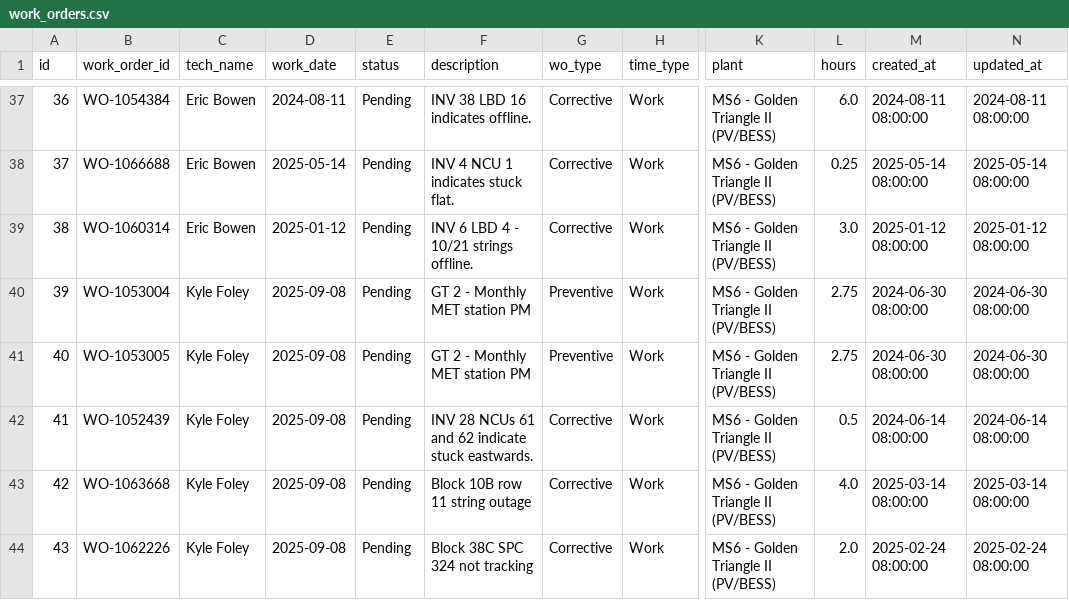
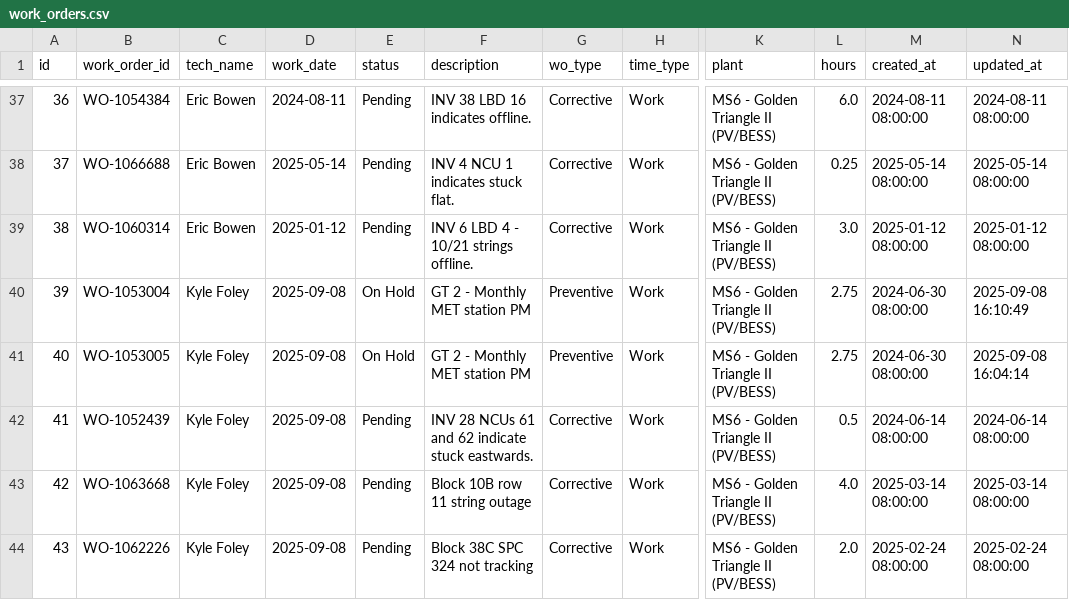
Before and after one commit to MazarSayed/field_services_agent, a CSV file: Database/work_orders.csv, drawn as a sheet; only a part is shown, gaps mark what is left out; the diff names each change by its address in the sheet, - before the commit and + after, or states it on an @@ line.

Commit message:
hold notes saving and retrieval

```diff
--- a/Database/work_orders.csv
+++ b/Database/work_orders.csv
-E40:E41 (status): Pending
+E40:E41 (status): On Hold
-N40 (updated_at): 2024-06-30 08:00:00
+N40 (updated_at): 2025-09-08 16:10:49
-N41 (updated_at): 2024-06-30 08:00:00
+N41 (updated_at): 2025-09-08 16:04:14
```
Also changed, not shown: 5 other files.
